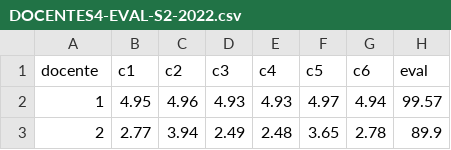
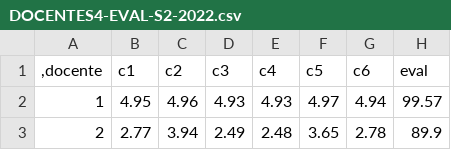
Before and after one commit to williamsmenendezpico/Mineria, a CSV file: DOCENTES4-EVAL-S2-2022.csv, drawn as a sheet; only a part is shown.

Commit message:
Update DOCENTES4-EVAL-S2-2022.csv

```diff
--- a/DOCENTES4-EVAL-S2-2022.csv
+++ b/DOCENTES4-EVAL-S2-2022.csv
@@ -1,2 +1,2 @@
-docente;c1;c2;c3;c4;c5;c6;eval
+,docente;c1;c2;c3;c4;c5;c6;eval
 1;4.95;4.96;4.93;4.93;4.97;4.94;99.57
```
